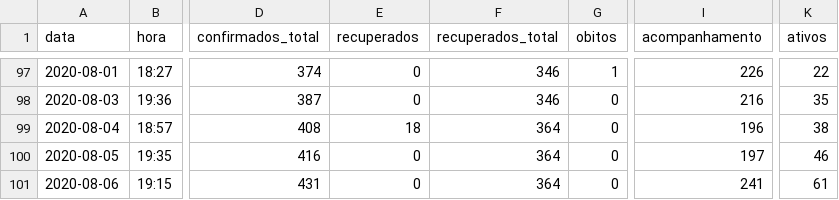
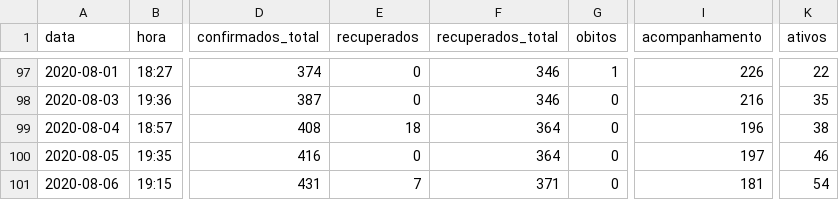
Before and after one commit to notific-com-br/notific-com-br.github.io, a TSV file: covid-data.tsv, drawn as a sheet; only a part is shown, gaps mark what is left out; the diff names each change by its address in the sheet, - before the commit and + after, or states it on an @@ line.

Commit message:
Update covid-data.tsv

```diff
--- a/covid-data.tsv
+++ b/covid-data.tsv
-E101 (recuperados): 0
+E101 (recuperados): 7
-F101 (recuperados_total): 364
+F101 (recuperados_total): 371
-I101 (acompanhamento): 241
+I101 (acompanhamento): 181
-K101 (ativos): 61
+K101 (ativos): 54
```
